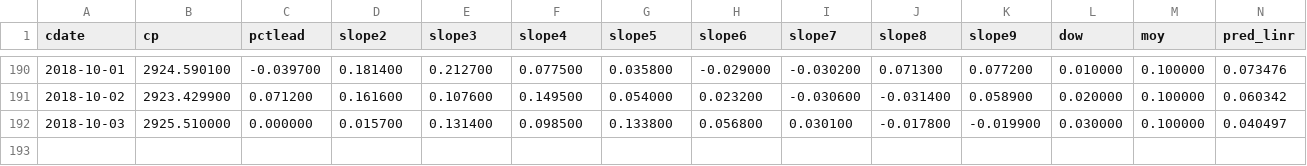
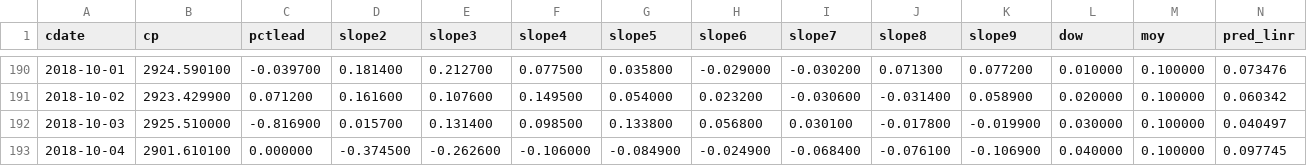
Before and after one commit to danbikle/reg4us_old, a CSV file: public/csv/reg4.csv, drawn as a sheet; only a part is shown, gaps mark what is left out; rows hold the shown columns only; the diff names each change by its address in the sheet, - before the commit and + after, or states it on an @@ line.

```diff
--- a/public/csv/reg4.csv
+++ b/public/csv/reg4.csv
-C192 (pctlead): 0.000000
+C192 (pctlead): -0.816900
+row 193: 2018-10-04 | 2901.610100 | 0.000000 | -0.374500 | -0.262600 | -0.106000 | -0.084900 | -0.024900 | -0.068400 | -0.076100 | -0.106900 | 0.040000 | 0.100000 | 0.097745
```
Also changed, not shown: public/csv/gspc2.csv, public/csv/whatif.csv, 14 other files.
